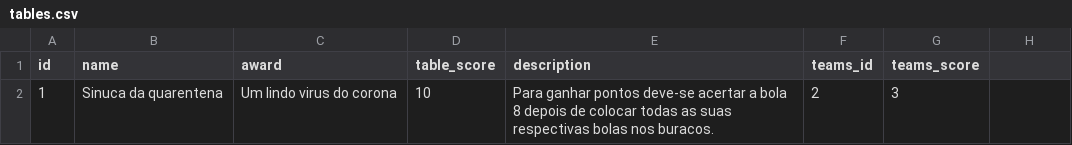
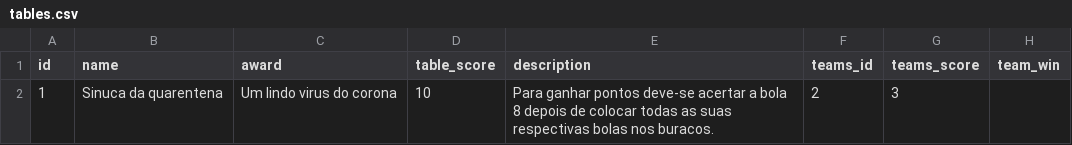
Before and after one commit to Cassa-D/api-services-test, a CSV file: data/tables.csv, drawn as a sheet; the diff names each change by its address in the sheet, - before the commit and + after, or states it on an @@ line.

Commit message:
Adding team_win

```diff
--- a/data/tables.csv
+++ b/data/tables.csv
-H1: (empty)
+H1: team_win
```
Also changed, not shown: 3 other files.
